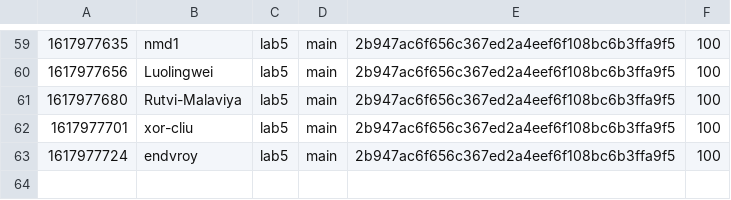
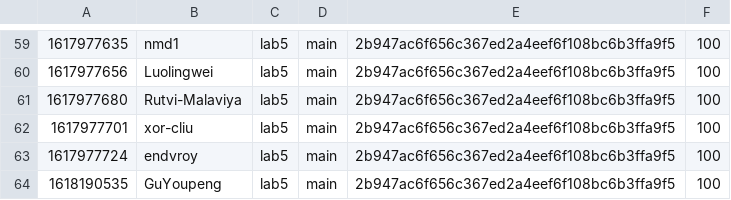
Before and after one commit to nyupcs/pcs-sp21-lab4-scoreboard, a CSV file: score.csv, drawn as a sheet; only a part is shown, gaps mark what is left out; the diff names each change by its address in the sheet, - before the commit and + after, or states it on an @@ line.

Commit message:
[Score] GuYoupeng +100
GuYoupeng attacked `main` 2b947ac6f656c367ed2a4eef6f108bc6b3ffa9f5 of lab5

```diff
--- a/score.csv
+++ b/score.csv
+row 64: 1618190535 | GuYoupeng | lab5 | main | 2b947ac6f656c367ed2a4eef6f108bc6b3ffa9f5 | 100
```
